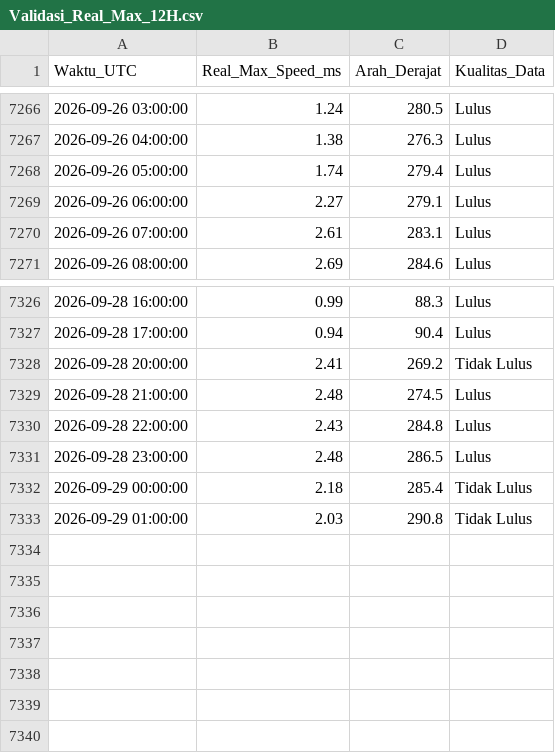
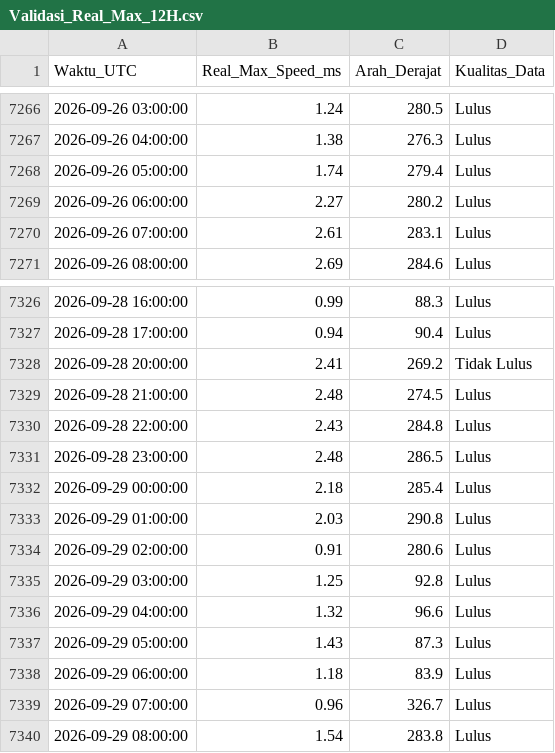
Before and after one commit to Umarhaidaralfaruq/MARLIN-Marine-Current-Intelligence-System, a CSV file: Hasil_Validasi/Validasi_Real_Max_12H.csv, drawn as a sheet; only a part is shown, gaps mark what is left out.

```diff
--- a/Hasil_Validasi/Validasi_Real_Max_12H.csv
+++ b/Hasil_Validasi/Validasi_Real_Max_12H.csv
@@ -7268,3 +7268,3 @@ Waktu_UTC,Real_Max_Speed_ms,Arah_Derajat,Kualitas_Data
 2026-09-26 05:00:00,1.74,279.4,Lulus
-2026-09-26 06:00:00,2.27,279.1,Lulus
+2026-09-26 06:00:00,2.27,280.2,Lulus
 2026-09-26 07:00:00,2.61,283.1,Lulus
@@ -7331,3 +7331,10 @@ Waktu_UTC,Real_Max_Speed_ms,Arah_Derajat,Kualitas_Data
 2026-09-28 23:00:00,2.48,286.5,Lulus
-2026-09-29 00:00:00,2.18,285.4,Tidak Lulus
-2026-09-29 01:00:00,2.03,290.8,Tidak Lulus
+2026-09-29 00:00:00,2.18,285.4,Lulus
+2026-09-29 01:00:00,2.03,290.8,Lulus
+2026-09-29 02:00:00,0.91,280.6,Lulus
+2026-09-29 03:00:00,1.25,92.8,Lulus
+2026-09-29 04:00:00,1.32,96.6,Lulus
+2026-09-29 05:00:00,1.43,87.3,Lulus
+2026-09-29 06:00:00,1.18,83.9,Lulus
+2026-09-29 07:00:00,0.96,326.7,Lulus
+2026-09-29 08:00:00,1.54,283.8,Lulus
```
